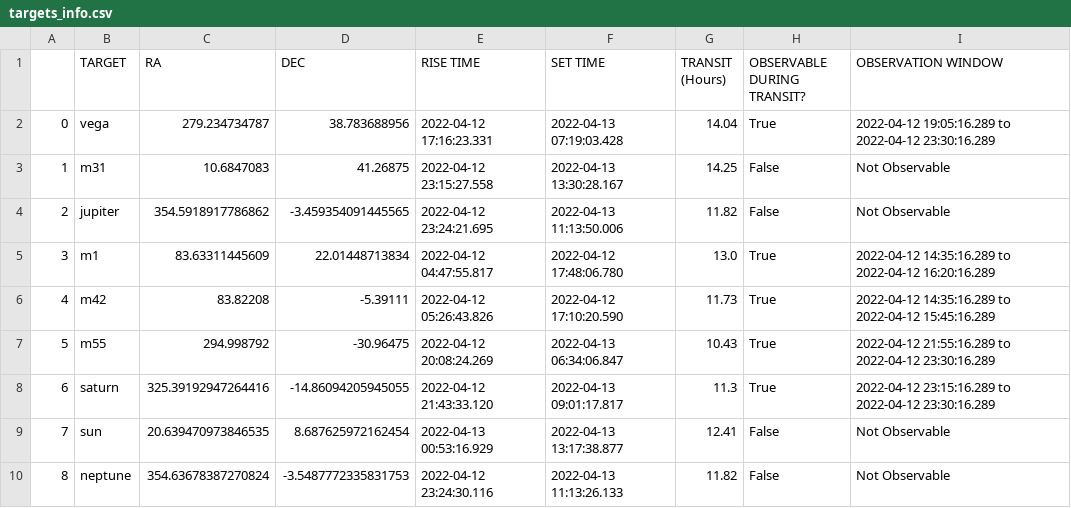
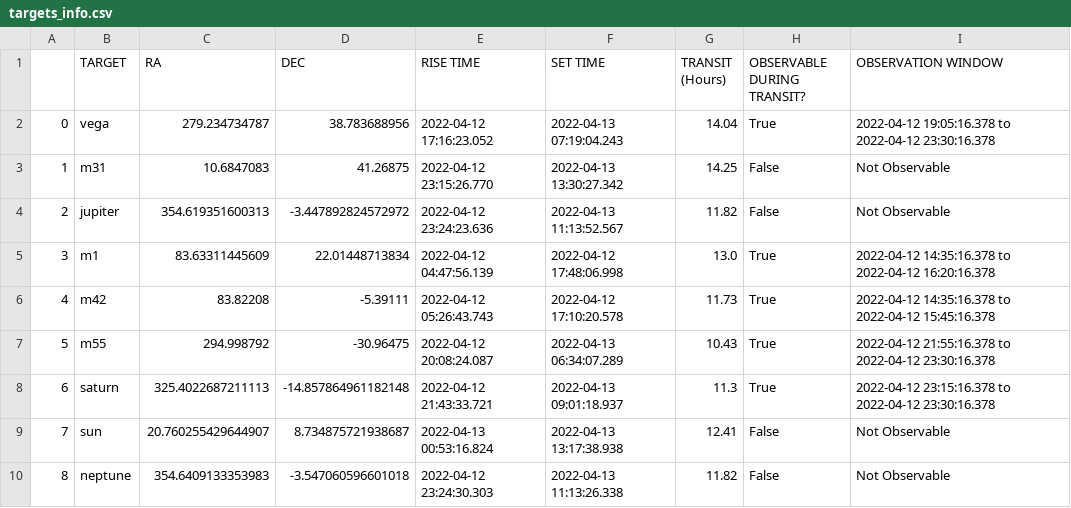
Before and after one commit to COSMOS-MITWPU/Observatory-Pipeline, a CSV file: outputs/targets_info.csv, drawn as a sheet; only a part is shown; the diff covers the shown part only.

Commit message:
fixed bug with observation, all working

```diff
--- a/outputs/targets_info.csv
+++ b/outputs/targets_info.csv
@@ -1,10 +1,10 @@
 ,TARGET,RA,DEC,RISE TIME,SET TIME,TRANSIT (Hours),OBSERVABLE DURING TRANSIT?,OBSERVATION WINDOW
-0,vega,279.234734787,38.783688956,2022-04-12 17:16:23.331,2022-04-13 07:19:03.428,14.04,True,2022-04-12 19:05:16.289 to 2022-04-12 23:30:16.289
-1,m31,10.6847083,41.26875,2022-04-12 23:15:27.558,2022-04-13 13:30:28.167,14.25,False,Not Observable
-2,jupiter,354.5918917786862,-3.459354091445565,2022-04-12 23:24:21.695,2022-04-13 11:13:50.006,11.82,False,Not Observable
-3,m1,83.63311445609,22.01448713834,2022-04-12 04:47:55.817,2022-04-12 17:48:06.780,13.0,True,2022-04-12 14:35:16.289 to 2022-04-12 16:20:16.289
-4,m42,83.82208,-5.39111,2022-04-12 05:26:43.826,2022-04-12 17:10:20.590,11.73,True,2022-04-12 14:35:16.289 to 2022-04-12 15:45:16.289
-5,m55,294.998792,-30.96475,2022-04-12 20:08:24.269,2022-04-13 06:34:06.847,10.43,True,2022-04-12 21:55:16.289 to 2022-04-12 23:30:16.289
-6,saturn,325.39192947264416,-14.86094205945055,2022-04-12 21:43:33.120,2022-04-13 09:01:17.817,11.3,True,2022-04-12 23:15:16.289 to 2022-04-12 23:30:16.289
-7,sun,20.639470973846535,8.687625972162454,2022-04-13 00:53:16.929,2022-04-13 13:17:38.877,12.41,False,Not Observable
-8,neptune,354.63678387270824,-3.5487772335831753,2022-04-12 23:24:30.116,2022-04-13 11:13:26.133,11.82,False,Not Observable
+0,vega,279.234734787,38.783688956,2022-04-12 17:16:23.052,2022-04-13 07:19:04.243,14.04,True,2022-04-12 19:05:16.378 to 2022-04-12 23:30:16.378
+1,m31,10.6847083,41.26875,2022-04-12 23:15:26.770,2022-04-13 13:30:27.342,14.25,False,Not Observable
+2,jupiter,354.619351600313,-3.447892824572972,2022-04-12 23:24:23.636,2022-04-13 11:13:52.567,11.82,False,Not Observable
+3,m1,83.63311445609,22.01448713834,2022-04-12 04:47:56.139,2022-04-12 17:48:06.998,13.0,True,2022-04-12 14:35:16.378 to 2022-04-12 16:20:16.378
+4,m42,83.82208,-5.39111,2022-04-12 05:26:43.743,2022-04-12 17:10:20.578,11.73,True,2022-04-12 14:35:16.378 to 2022-04-12 15:45:16.378
+5,m55,294.998792,-30.96475,2022-04-12 20:08:24.087,2022-04-13 06:34:07.289,10.43,True,2022-04-12 21:55:16.378 to 2022-04-12 23:30:16.378
+6,saturn,325.4022687211113,-14.857864961182148,2022-04-12 21:43:33.721,2022-04-13 09:01:18.937,11.3,True,2022-04-12 23:15:16.378 to 2022-04-12 23:30:16.378
+7,sun,20.760255429644907,8.734875721938687,2022-04-13 00:53:16.824,2022-04-13 13:17:38.938,12.41,False,Not Observable
+8,neptune,354.6409133353983,-3.547060596601018,2022-04-12 23:24:30.303,2022-04-13 11:13:26.338,11.82,False,Not Observable
```
Also changed, not shown: 29 edited cells elsewhere in this file, outputs/Observer_info.csv, 1 other file.
